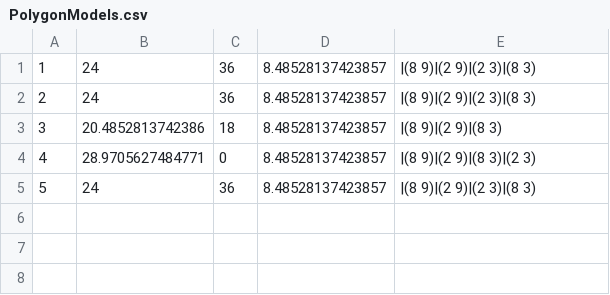
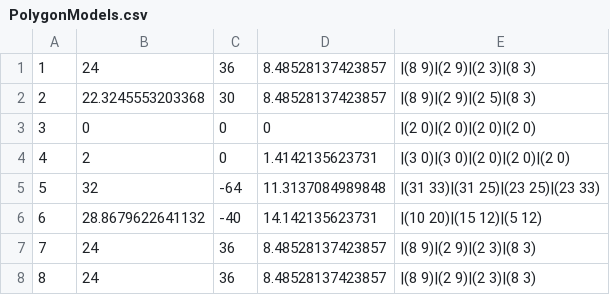
Before and after one commit to amilinkovicc/FacadeRepairV2, a CSV file: SavedData/PolygonModels.csv, drawn as a sheet; removed rows and columns are numbered as before the commit, all else as after; the diff names each change by its address in the sheet, - before the commit and + after, or states it on an @@ line.

```diff
--- a/SavedData/PolygonModels.csv
+++ b/SavedData/PolygonModels.csv
+row 2: 2 | 22.3245553203368 | 30 | 8.48528137423857 | |(8 9)|(2 9)|(2 5)|(8 3)
+row 3: 3 | 0 | 0 | 0 | |(2 0)|(2 0)|(2 0)|(2 0)
+row 4: 4 | 2 | 0 | 1.4142135623731 | |(3 0)|(3 0)|(2 0)|(2 0)|(2 0)
+row 5: 5 | 32 | -64 | 11.3137084989848 | |(31 33)|(31 25)|(23 25)|(23 33)
+row 6: 6 | 28.8679622641132 | -40 | 14.142135623731 | |(10 20)|(15 12)|(5 12)
@@ column A renumbered from row 7 down @@
-row 3: 3 | 20.4852813742386 | 18 | 8.48528137423857 | |(8 9)|(2 9)|(8 3)
-row 4: 4 | 28.9705627484771 | 0 | 8.48528137423857 | |(8 9)|(2 9)|(8 3)|(2 3)
```
Also changed, not shown: 24 other files.
